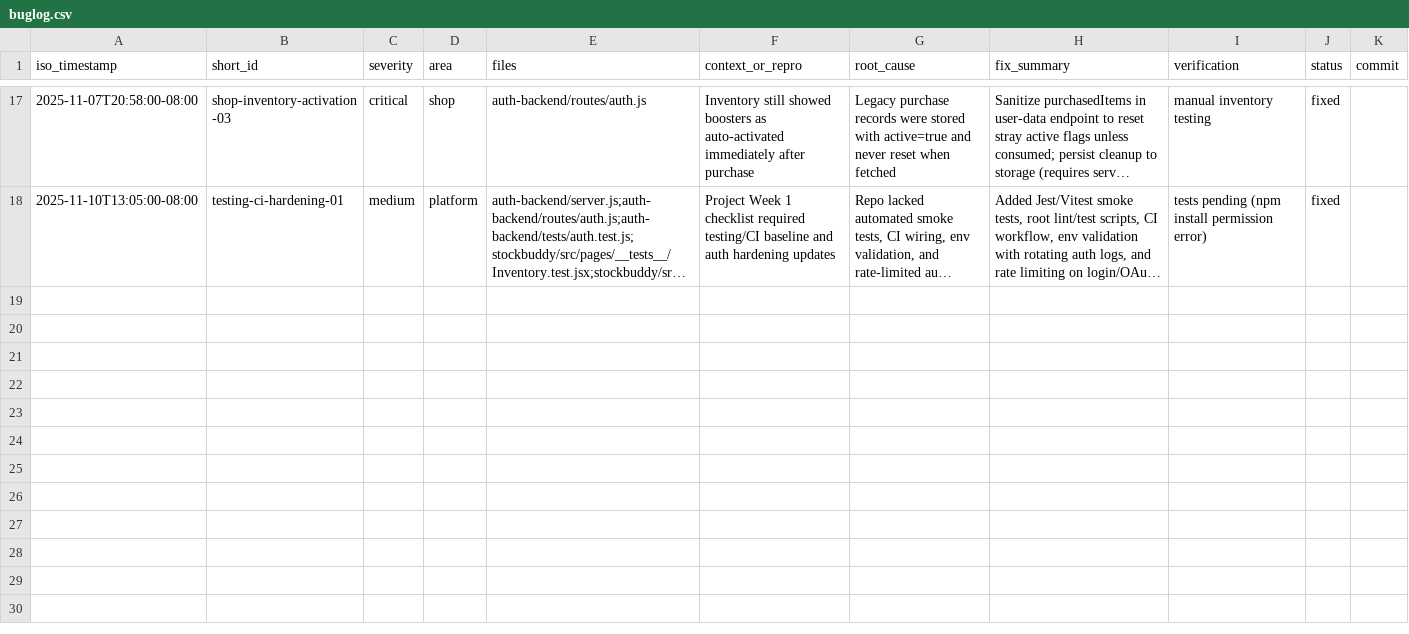
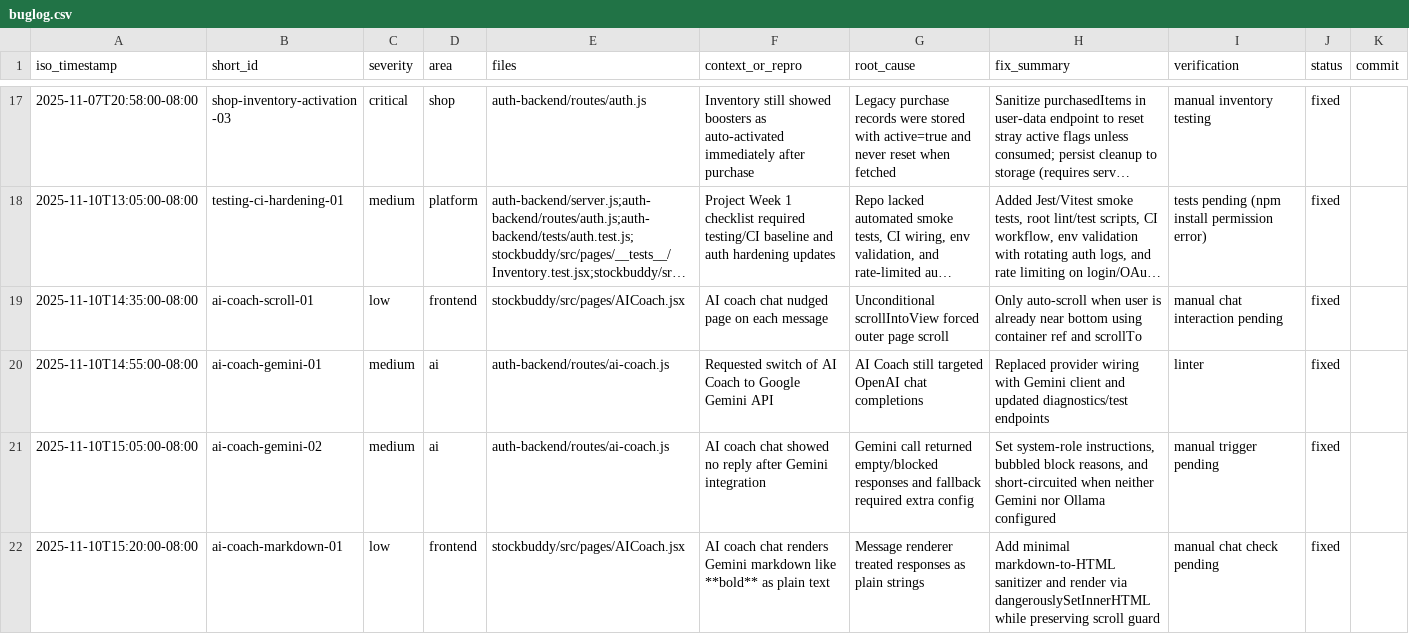
Before and after one commit to akashkarthik473/tickr, a CSV file: buglog.csv, drawn as a sheet; only a part is shown, gaps mark what is left out; long unchanged cells end in …; the diff names each change by its address in the sheet, - before the commit and + after, or states it on an @@ line.

```diff
--- a/buglog.csv
+++ b/buglog.csv
+row 19: 2025-11-10T14:35:00-08:00 | ai-coach-scroll-01 | low | frontend | stockbuddy/src/pages/AICoach.jsx | AI coach chat nudged page on each message | Unconditional scrollIntoView forced outer page scroll | Only auto-scroll when user is already near bottom using container ref and scrollTo | manual chat interaction pending | fixed
+row 20: 2025-11-10T14:55:00-08:00 | ai-coach-gemini-01 | medium | ai | auth-backend/routes/ai-coach.js | Requested switch of AI Coach to Google Gemini API | AI Coach still targeted OpenAI chat completions | Replaced provider wiring with Gemini client and updated diagnostics/test endpoints | linter | fixed
+row 21: 2025-11-10T15:05:00-08:00 | ai-coach-gemini-02 | medium | ai | auth-backend/routes/ai-coach.js | AI coach chat showed no reply after Gemini integration | Gemini call returned empty/blocked responses and fallback required extra config | Set system-role instructions, bubbled block reasons, and short-circuited when neither Gemini nor Ollama configured | manual trigger pending | fixed
+row 22: 2025-11-10T15:20:00-08:00 | ai-coach-markdown-01 | low | frontend | stockbuddy/src/pages/AICoach.jsx | AI coach chat renders Gemini markdown like **bold** as plain text | Message renderer treated responses as plain strings | Add minimal markdown-to-HTML sanitizer and render via dangerouslySetInnerHTML while preserving scroll guard | manual chat check pending | fixed
```
Also changed, not shown: 9 other files.
